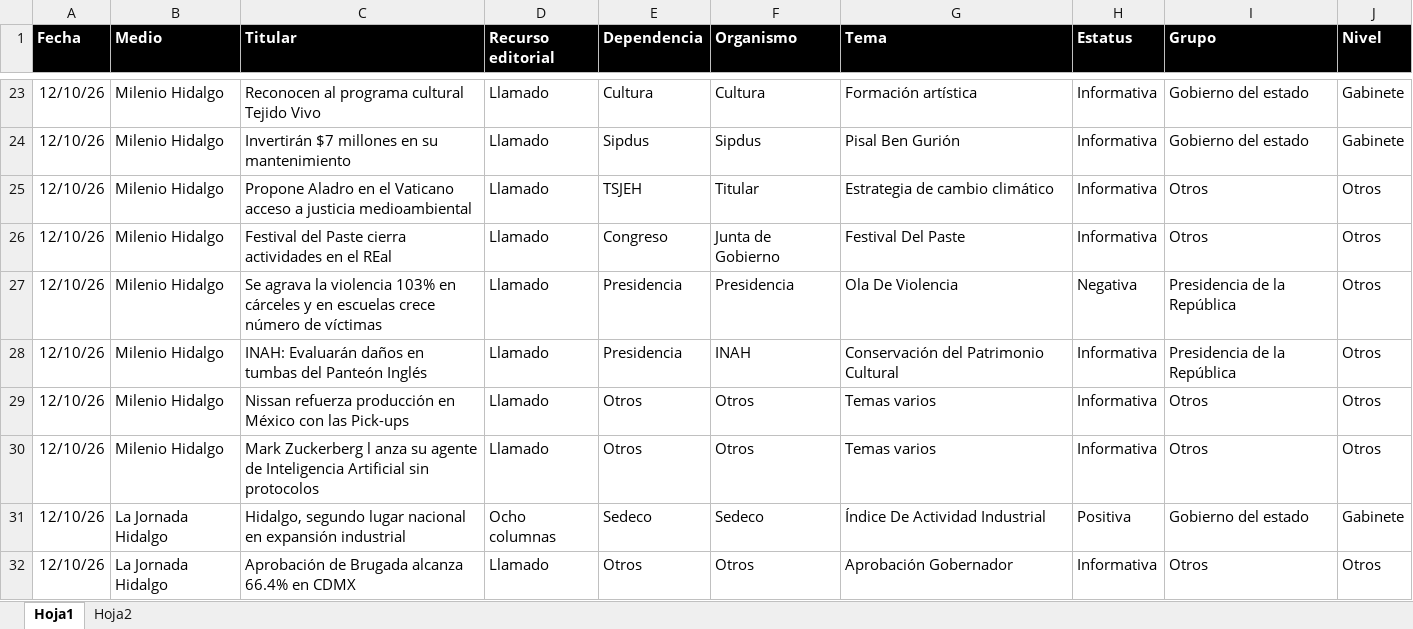
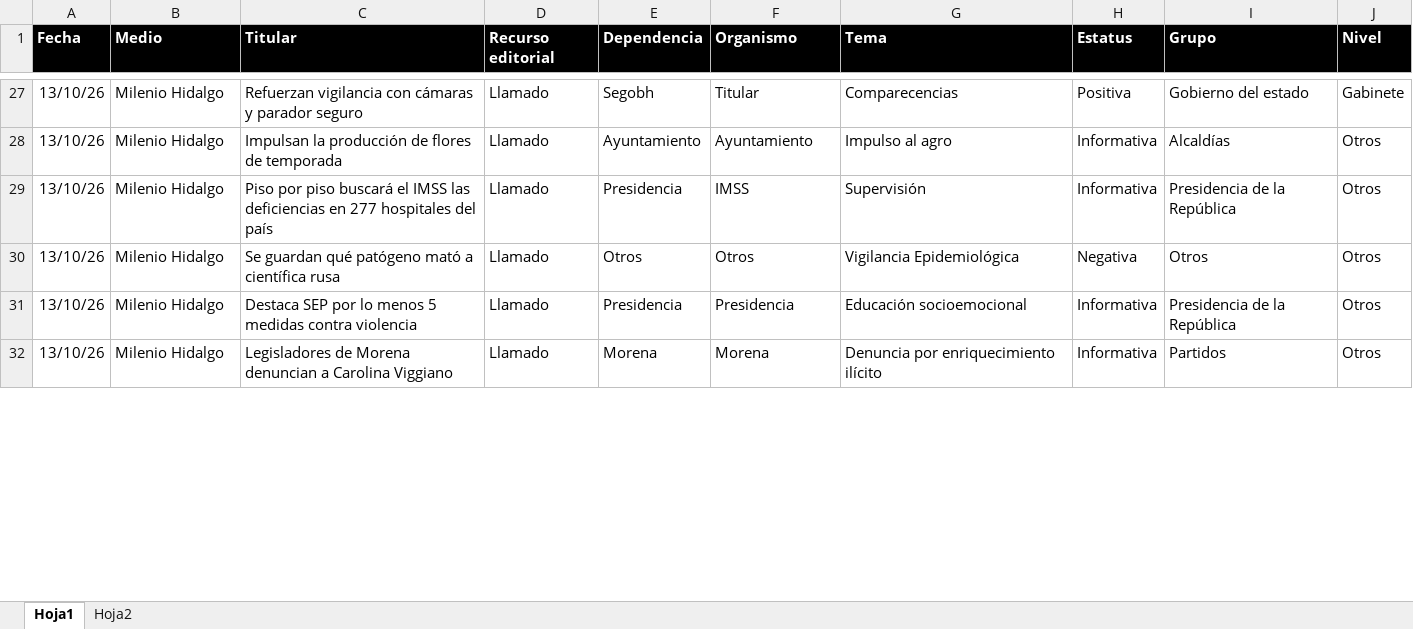
Before and after one commit to thelonious9/Reporteportadas, an Excel workbook: MuestraPortadas.xlsx, sheet Hoja1, drawn as a sheet; only a part is shown, gaps mark what is left out; values as stored, in another font and other column widths than the file's, no borders; conditional formats and table styles not drawn; removed rows and columns are numbered as before the commit, all else as after; the diff covers the shown part only; the diff names each change by its address in the sheet, - before the commit and + after, or states it on an @@ line.

Commit message:
Reporte portadas 131026

```diff
--- a/MuestraPortadas.xlsx (sheet Hoja1)
+++ b/MuestraPortadas.xlsx (sheet Hoja1)
-A27 (Fecha): 12/10/26
+A27 (Fecha): 13/10/26
-C27 (Titular): Reconocen al programa cultural Tejido Vivo
+C27 (Titular): Refuerzan vigilancia con cámaras y parador seguro
-E27 (Dependencia): Cultura
+E27 (Dependencia): Segobh
-F27 (Organismo): Cultura
+F27 (Organismo): Titular
-G27 (Tema): Formación artística
+G27 (Tema): Comparecencias
-H27 (Estatus): Informativa
+H27 (Estatus): Positiva
-row 24: 12/10/26 | Milenio Hidalgo | Invertirán $7 millones en su mantenimiento | Llamado | Sipdus | Sipdus | Pisal Ben Gurión | Informativa | Gobierno del estado | Gabinete
-row 25: 12/10/26 | Milenio Hidalgo | Propone Aladro en el Vaticano acceso a justicia medioambiental | Llamado | TSJEH | Titular | Estrategia de cambio climático | Informativa | Otros | Otros
-A28 (Fecha): 12/10/26
+A28 (Fecha): 13/10/26
-C28 (Titular): Festival del Paste cierra actividades en el REal
+C28 (Titular): Impulsan la producción de flores de temporada
-E28 (Dependencia): Congreso
+E28 (Dependencia): Ayuntamiento
-F28 (Organismo): Junta de Gobierno
+F28 (Organismo): Ayuntamiento
-G28 (Tema): Festival Del Paste
+G28 (Tema): Impulso al agro
-I28 (Grupo): Otros
+I28 (Grupo): Alcaldías
-row 27: 12/10/26 | Milenio Hidalgo | Se agrava la violencia 103% en cárceles y en escuelas crece número de víctimas | Llamado | Presidencia | Presidencia | Ola De Violencia | Negativa | Presidencia de la República | Otros
-A29:A30 (Fecha): 12/10/26
+A29:A30 (Fecha): 13/10/26
-C29 (Titular): INAH: Evaluarán daños en tumbas del Panteón Inglés
+C29 (Titular): Piso por piso buscará el IMSS las deficiencias en 277 hospitales del país
-F29 (Organismo): INAH
+F29 (Organismo): IMSS
-G29 (Tema): Conservación del Patrimonio Cultural
+G29 (Tema): Supervisión
-C30 (Titular): Nissan refuerza producción en México con las Pick-ups
+C30 (Titular): Se guardan qué patógeno mató a científica rusa
-G30 (Tema): Temas varios
+G30 (Tema): Vigilancia Epidemiológica
-H30 (Estatus): Informativa
+H30 (Estatus): Negativa
+row 31: 13/10/26 | Milenio Hidalgo | Destaca SEP por lo menos 5 medidas contra violencia | Llamado | Presidencia | Presidencia | Educación socioemocional | Informativa | Presidencia de la República | Otros
-A32 (Fecha): 12/10/26
+A32 (Fecha): 13/10/26
-C32 (Titular): Mark Zuckerberg l anza su agente de Inteligencia Artificial sin protocolos
+C32 (Titular): Legisladores de Morena denuncian a Carolina Viggiano
-E32 (Dependencia): Otros
+E32 (Dependencia): Morena
-F32 (Organismo): Otros
+F32 (Organismo): Morena
-G32 (Tema): Temas varios
+G32 (Tema): Denuncia por enriquecimiento ilícito
-I32 (Grupo): Otros
+I32 (Grupo): Partidos
-row 31: 12/10/26 | La Jornada Hidalgo | Hidalgo, segundo lugar nacional en expansión industrial | Ocho columnas | Sedeco | Sedeco | Índice De Actividad Industrial | Positiva | Gobierno del estado | Gabinete
-row 32: 12/10/26 | La Jornada Hidalgo | Aprobación de Brugada alcanza 66.4% en CDMX | Llamado | Otros | Otros | Aprobación Gobernador | Informativa | Otros | Otros
```
Also changed, not shown: 37 added rows, 31 removed rows and 106 edited cells elsewhere in this sheet, 1 other file.
